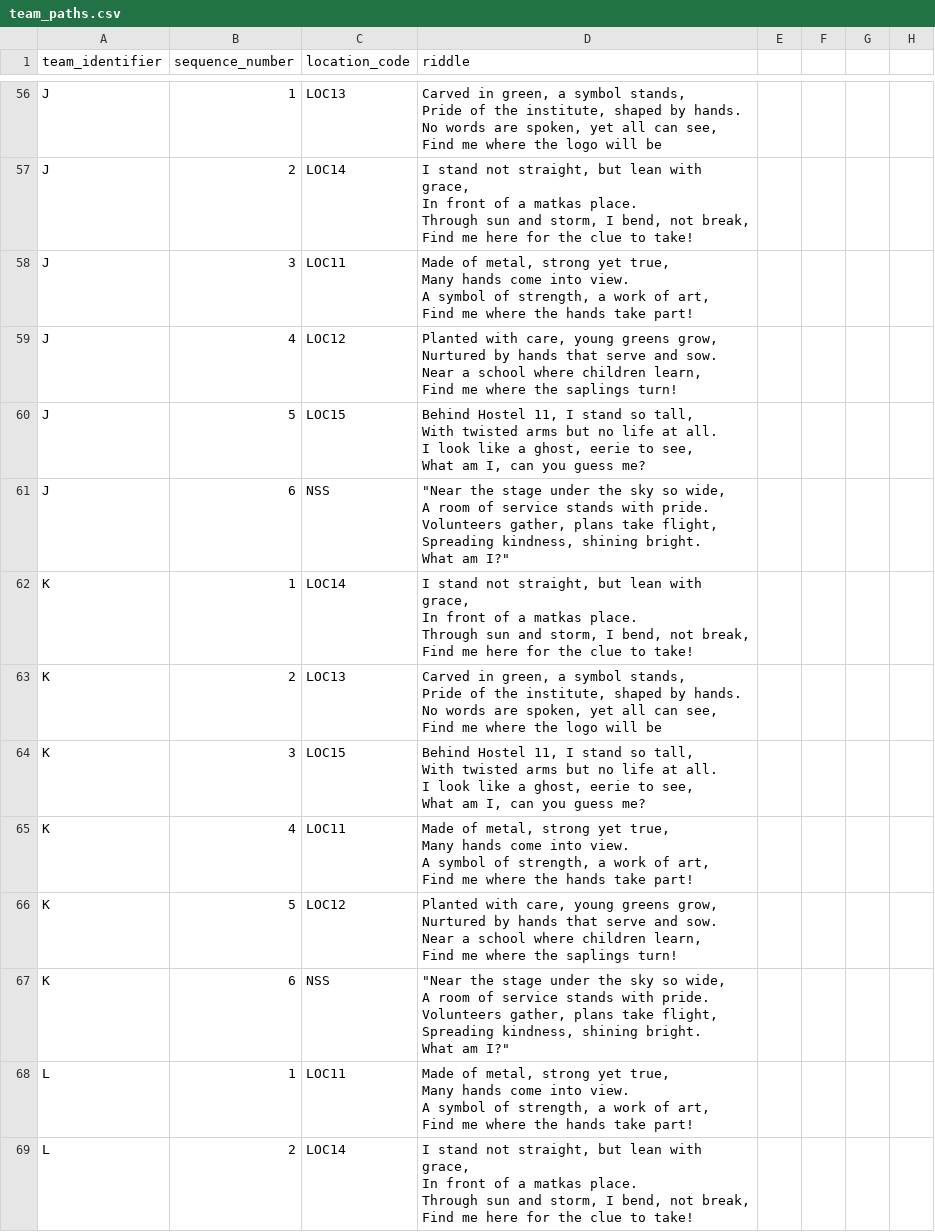
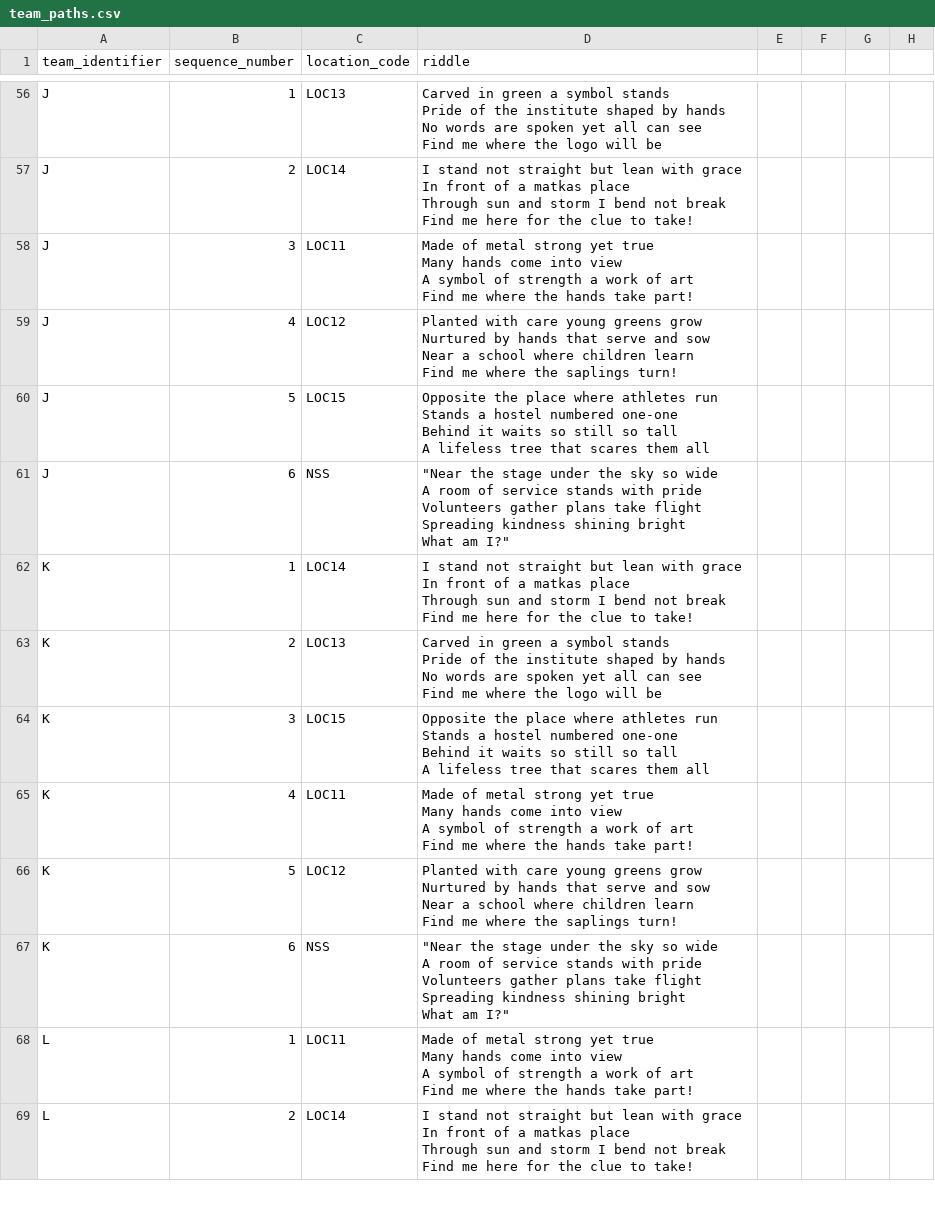
Before and after one commit to mradul-001/Greenohunt, a CSV file: team_paths.csv, drawn as a sheet; only a part is shown, gaps mark what is left out; ↵ is a line break in a cell; the diff covers the shown part only; the diff names each change by its address in the sheet, - before the commit and + after, or states it on an @@ line.

```diff
--- a/team_paths.csv
+++ b/team_paths.csv
-D56 (riddle): Carved in green, a symbol stands, ↵ Pride of the institute, shaped by hands. ↵ No words are spoken, yet all can see, ↵ Find me…
+D56 (riddle): Carved in green a symbol stands ↵ Pride of the institute shaped by hands ↵ No words are spoken yet all can see ↵ Find me…
-D57 (riddle): …stand not straight, but lean with grace, ↵ In front of a matkas place. ↵ Through sun and storm, I bend, not break, ↵ Find me…
+D57 (riddle): …stand not straight but lean with grace ↵ In front of a matkas place ↵ Through sun and storm I bend not break ↵ Find me…
-D58 (riddle): Made of metal, strong yet true, ↵ Many hands come into view. ↵ A symbol of strength, a work of art, ↵ Find me…
+D58 (riddle): Made of metal strong yet true ↵ Many hands come into view ↵ A symbol of strength a work of art ↵ Find me…
-D59 (riddle): Planted with care, young greens grow, ↵ Nurtured by hands that serve and sow. ↵ Near a school where children learn, ↵ Find me…
+D59 (riddle): Planted with care young greens grow ↵ Nurtured by hands that serve and sow ↵ Near a school where children learn ↵ Find me…
-D60 (riddle): Behind Hostel 11, I stand so tall, ↵ With twisted arms but no life at all. ↵ I look like a ghost, eerie to see, ↵ What am I, can you guess me?
+D60 (riddle): Opposite the place where athletes run ↵ Stands a hostel numbered one-one ↵ Behind it waits so still so tall ↵ A lifeless tree that scares them all
-D61 (riddle): …sky so wide, ↵ A room of service stands with pride. ↵ Volunteers gather, plans take flight, ↵ Spreading kindness, shining bright. ↵ What am…
+D61 (riddle): …sky so wide ↵ A room of service stands with pride ↵ Volunteers gather plans take flight ↵ Spreading kindness shining bright ↵ What am…
-D62 (riddle): …stand not straight, but lean with grace, ↵ In front of a matkas place. ↵ Through sun and storm, I bend, not break, ↵ Find me…
+D62 (riddle): …stand not straight but lean with grace ↵ In front of a matkas place ↵ Through sun and storm I bend not break ↵ Find me…
-D63 (riddle): Carved in green, a symbol stands, ↵ Pride of the institute, shaped by hands. ↵ No words are spoken, yet all can see, ↵ Find me…
+D63 (riddle): Carved in green a symbol stands ↵ Pride of the institute shaped by hands ↵ No words are spoken yet all can see ↵ Find me…
-D64 (riddle): Behind Hostel 11, I stand so tall, ↵ With twisted arms but no life at all. ↵ I look like a ghost, eerie to see, ↵ What am I, can you guess me?
+D64 (riddle): Opposite the place where athletes run ↵ Stands a hostel numbered one-one ↵ Behind it waits so still so tall ↵ A lifeless tree that scares them all
-D65 (riddle): Made of metal, strong yet true, ↵ Many hands come into view. ↵ A symbol of strength, a work of art, ↵ Find me…
+D65 (riddle): Made of metal strong yet true ↵ Many hands come into view ↵ A symbol of strength a work of art ↵ Find me…
-D66 (riddle): Planted with care, young greens grow, ↵ Nurtured by hands that serve and sow. ↵ Near a school where children learn, ↵ Find me…
+D66 (riddle): Planted with care young greens grow ↵ Nurtured by hands that serve and sow ↵ Near a school where children learn ↵ Find me…
-D67 (riddle): …sky so wide, ↵ A room of service stands with pride. ↵ Volunteers gather, plans take flight, ↵ Spreading kindness, shining bright. ↵ What am…
+D67 (riddle): …sky so wide ↵ A room of service stands with pride ↵ Volunteers gather plans take flight ↵ Spreading kindness shining bright ↵ What am…
-D68 (riddle): Made of metal, strong yet true, ↵ Many hands come into view. ↵ A symbol of strength, a work of art, ↵ Find me…
+D68 (riddle): Made of metal strong yet true ↵ Many hands come into view ↵ A symbol of strength a work of art ↵ Find me…
-D69 (riddle): …stand not straight, but lean with grace, ↵ In front of a matkas place. ↵ Through sun and storm, I bend, not break, ↵ Find me…
+D69 (riddle): …stand not straight but lean with grace ↵ In front of a matkas place ↵ Through sun and storm I bend not break ↵ Find me…
```
Also changed, not shown: 167 edited cells elsewhere in this file, 6 other files.
